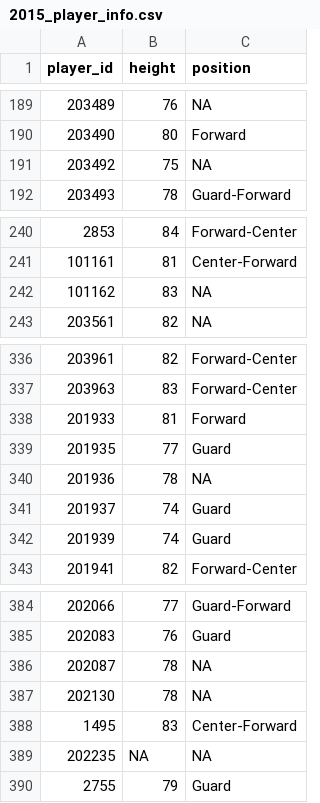
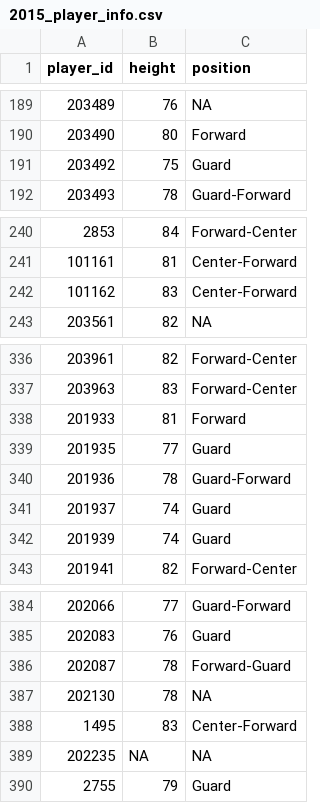
Before and after one commit to RyleeBuchert/NBA-Open-Shot-Project, a CSV file: 2015_player_info.csv, drawn as a sheet; only a part is shown, gaps mark what is left out; the diff covers the shown part only.

```diff
--- a/2015_player_info.csv
+++ b/2015_player_info.csv
@@ -190,3 +190,3 @@ player_id,height,position
 203490,80,Forward
-203492,75,NA
+203492,75,Guard
 203493,78,Guard-Forward
@@ -241,3 +241,3 @@ player_id,height,position
 101161,81,Center-Forward
-101162,83,NA
+101162,83,Center-Forward
 203561,82,NA
@@ -339,3 +339,3 @@ player_id,height,position
 201935,77,Guard
-201936,78,NA
+201936,78,Guard-Forward
 201937,74,Guard
@@ -385,3 +385,3 @@ player_id,height,position
 202083,76,Guard
-202087,78,NA
+202087,78,Forward-Guard
 202130,78,NA
```
Also changed, not shown: 14 edited cells elsewhere in this file, 3 other files.
